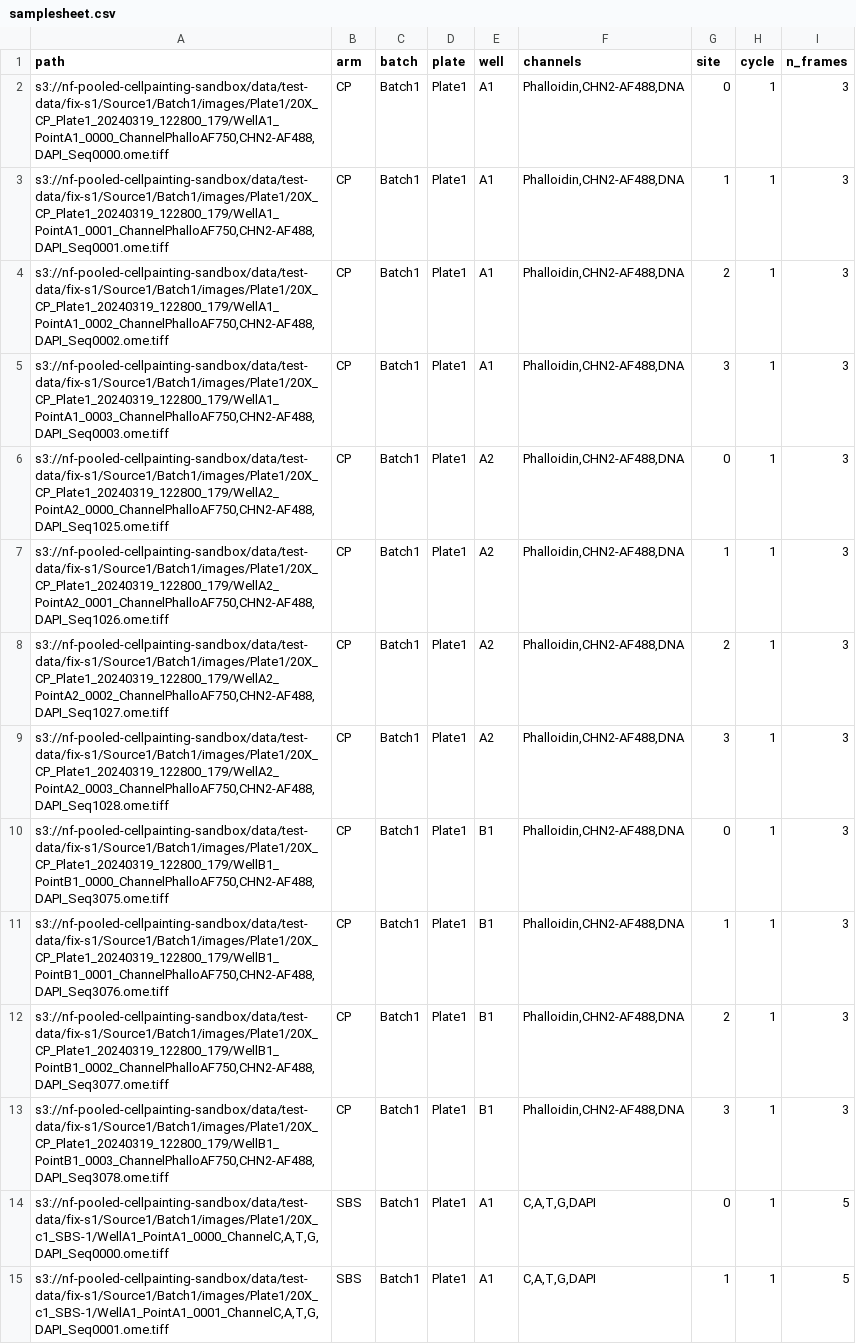
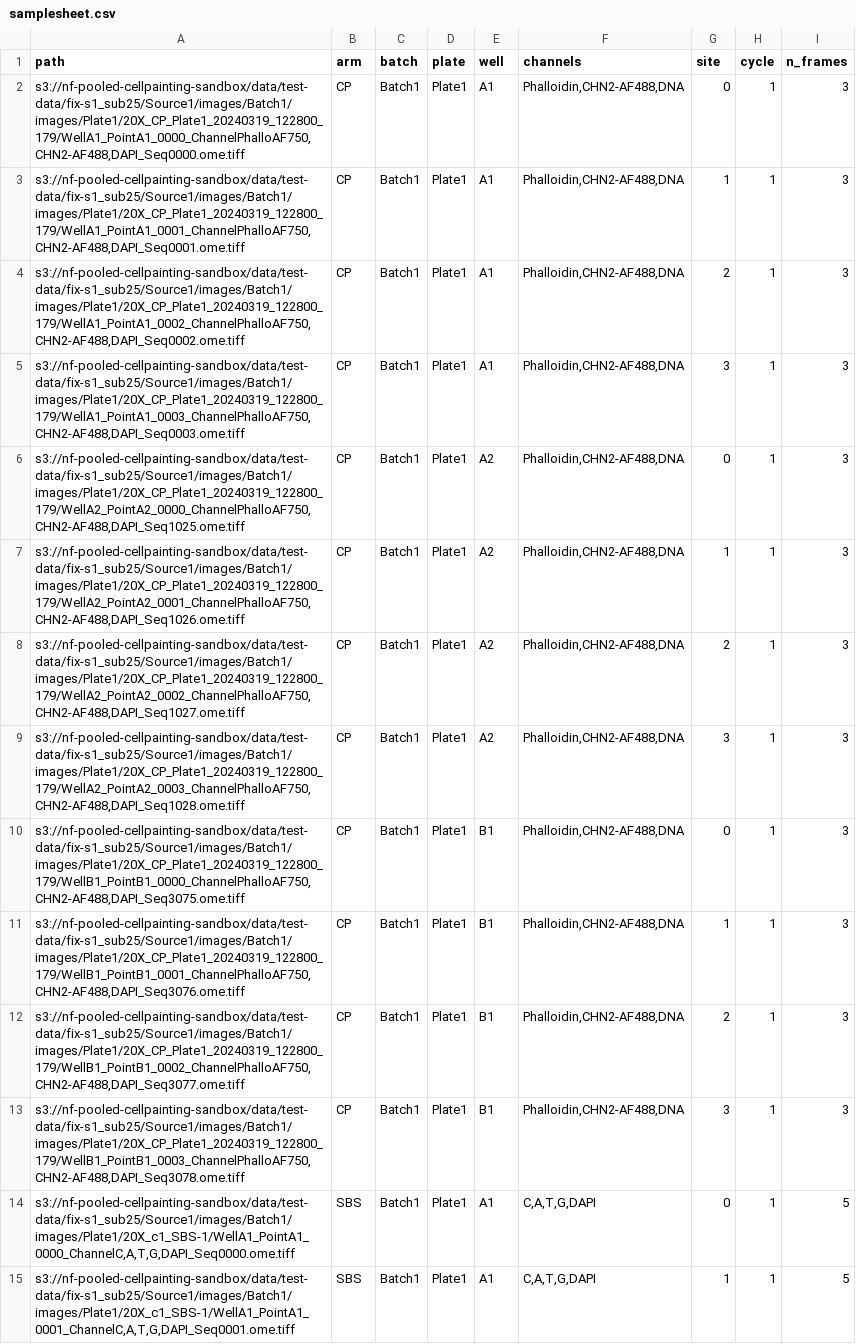
Before and after one commit to broadinstitute/nf-pooled-cellpainting, a CSV file: assets/samplesheet.csv, drawn as a sheet; only a part is shown; the diff covers the shown part only; the diff names each change by its address in the sheet, - before the commit and + after, or states it on an @@ line.

Commit message:
✅ test(samplesheet.csv): Updated links in sample sheet to smaller test dataset for profile test

```diff
--- a/assets/samplesheet.csv
+++ b/assets/samplesheet.csv
-A2 (path): s3://nf-pooled-cellpainting-sandbox/data/test-data/fix-s1/Source1/Batch1/images/Plate1/20X_CP_Plate1_20240319_122800_179/WellA1_PointA1_0000_ChannelPhalloAF750,CHN2-AF488,DAPI_Seq0000.ome.tiff
+A2 (path): s3://nf-pooled-cellpainting-sandbox/data/test-data/fix-s1_sub25/Source1/images/Batch1/images/Plate1/20X_CP_Plate1_20240319_122800_179/WellA1_PointA1_0000_ChannelPhalloAF750,CHN2-AF488,DAPI_Seq0000.ome.tiff
-A3 (path): s3://nf-pooled-cellpainting-sandbox/data/test-data/fix-s1/Source1/Batch1/images/Plate1/20X_CP_Plate1_20240319_122800_179/WellA1_PointA1_0001_ChannelPhalloAF750,CHN2-AF488,DAPI_Seq0001.ome.tiff
+A3 (path): s3://nf-pooled-cellpainting-sandbox/data/test-data/fix-s1_sub25/Source1/images/Batch1/images/Plate1/20X_CP_Plate1_20240319_122800_179/WellA1_PointA1_0001_ChannelPhalloAF750,CHN2-AF488,DAPI_Seq0001.ome.tiff
-A4 (path): s3://nf-pooled-cellpainting-sandbox/data/test-data/fix-s1/Source1/Batch1/images/Plate1/20X_CP_Plate1_20240319_122800_179/WellA1_PointA1_0002_ChannelPhalloAF750,CHN2-AF488,DAPI_Seq0002.ome.tiff
+A4 (path): s3://nf-pooled-cellpainting-sandbox/data/test-data/fix-s1_sub25/Source1/images/Batch1/images/Plate1/20X_CP_Plate1_20240319_122800_179/WellA1_PointA1_0002_ChannelPhalloAF750,CHN2-AF488,DAPI_Seq0002.ome.tiff
-A5 (path): s3://nf-pooled-cellpainting-sandbox/data/test-data/fix-s1/Source1/Batch1/images/Plate1/20X_CP_Plate1_20240319_122800_179/WellA1_PointA1_0003_ChannelPhalloAF750,CHN2-AF488,DAPI_Seq0003.ome.tiff
+A5 (path): s3://nf-pooled-cellpainting-sandbox/data/test-data/fix-s1_sub25/Source1/images/Batch1/images/Plate1/20X_CP_Plate1_20240319_122800_179/WellA1_PointA1_0003_ChannelPhalloAF750,CHN2-AF488,DAPI_Seq0003.ome.tiff
-A6 (path): s3://nf-pooled-cellpainting-sandbox/data/test-data/fix-s1/Source1/Batch1/images/Plate1/20X_CP_Plate1_20240319_122800_179/WellA2_PointA2_0000_ChannelPhalloAF750,CHN2-AF488,DAPI_Seq1025.ome.tiff
+A6 (path): s3://nf-pooled-cellpainting-sandbox/data/test-data/fix-s1_sub25/Source1/images/Batch1/images/Plate1/20X_CP_Plate1_20240319_122800_179/WellA2_PointA2_0000_ChannelPhalloAF750,CHN2-AF488,DAPI_Seq1025.ome.tiff
-A7 (path): s3://nf-pooled-cellpainting-sandbox/data/test-data/fix-s1/Source1/Batch1/images/Plate1/20X_CP_Plate1_20240319_122800_179/WellA2_PointA2_0001_ChannelPhalloAF750,CHN2-AF488,DAPI_Seq1026.ome.tiff
+A7 (path): s3://nf-pooled-cellpainting-sandbox/data/test-data/fix-s1_sub25/Source1/images/Batch1/images/Plate1/20X_CP_Plate1_20240319_122800_179/WellA2_PointA2_0001_ChannelPhalloAF750,CHN2-AF488,DAPI_Seq1026.ome.tiff
-A8 (path): s3://nf-pooled-cellpainting-sandbox/data/test-data/fix-s1/Source1/Batch1/images/Plate1/20X_CP_Plate1_20240319_122800_179/WellA2_PointA2_0002_ChannelPhalloAF750,CHN2-AF488,DAPI_Seq1027.ome.tiff
+A8 (path): s3://nf-pooled-cellpainting-sandbox/data/test-data/fix-s1_sub25/Source1/images/Batch1/images/Plate1/20X_CP_Plate1_20240319_122800_179/WellA2_PointA2_0002_ChannelPhalloAF750,CHN2-AF488,DAPI_Seq1027.ome.tiff
-A9 (path): s3://nf-pooled-cellpainting-sandbox/data/test-data/fix-s1/Source1/Batch1/images/Plate1/20X_CP_Plate1_20240319_122800_179/WellA2_PointA2_0003_ChannelPhalloAF750,CHN2-AF488,DAPI_Seq1028.ome.tiff
+A9 (path): s3://nf-pooled-cellpainting-sandbox/data/test-data/fix-s1_sub25/Source1/images/Batch1/images/Plate1/20X_CP_Plate1_20240319_122800_179/WellA2_PointA2_0003_ChannelPhalloAF750,CHN2-AF488,DAPI_Seq1028.ome.tiff
-A10 (path): s3://nf-pooled-cellpainting-sandbox/data/test-data/fix-s1/Source1/Batch1/images/Plate1/20X_CP_Plate1_20240319_122800_179/WellB1_PointB1_0000_ChannelPhalloAF750,CHN2-AF488,DAPI_Seq3075.ome.tiff
+A10 (path): s3://nf-pooled-cellpainting-sandbox/data/test-data/fix-s1_sub25/Source1/images/Batch1/images/Plate1/20X_CP_Plate1_20240319_122800_179/WellB1_PointB1_0000_ChannelPhalloAF750,CHN2-AF488,DAPI_Seq3075.ome.tiff
-A11 (path): s3://nf-pooled-cellpainting-sandbox/data/test-data/fix-s1/Source1/Batch1/images/Plate1/20X_CP_Plate1_20240319_122800_179/WellB1_PointB1_0001_ChannelPhalloAF750,CHN2-AF488,DAPI_Seq3076.ome.tiff
+A11 (path): s3://nf-pooled-cellpainting-sandbox/data/test-data/fix-s1_sub25/Source1/images/Batch1/images/Plate1/20X_CP_Plate1_20240319_122800_179/WellB1_PointB1_0001_ChannelPhalloAF750,CHN2-AF488,DAPI_Seq3076.ome.tiff
-A12 (path): s3://nf-pooled-cellpainting-sandbox/data/test-data/fix-s1/Source1/Batch1/images/Plate1/20X_CP_Plate1_20240319_122800_179/WellB1_PointB1_0002_ChannelPhalloAF750,CHN2-AF488,DAPI_Seq3077.ome.tiff
+A12 (path): s3://nf-pooled-cellpainting-sandbox/data/test-data/fix-s1_sub25/Source1/images/Batch1/images/Plate1/20X_CP_Plate1_20240319_122800_179/WellB1_PointB1_0002_ChannelPhalloAF750,CHN2-AF488,DAPI_Seq3077.ome.tiff
-A13 (path): s3://nf-pooled-cellpainting-sandbox/data/test-data/fix-s1/Source1/Batch1/images/Plate1/20X_CP_Plate1_20240319_122800_179/WellB1_PointB1_0003_ChannelPhalloAF750,CHN2-AF488,DAPI_Seq3078.ome.tiff
+A13 (path): s3://nf-pooled-cellpainting-sandbox/data/test-data/fix-s1_sub25/Source1/images/Batch1/images/Plate1/20X_CP_Plate1_20240319_122800_179/WellB1_PointB1_0003_ChannelPhalloAF750,CHN2-AF488,DAPI_Seq3078.ome.tiff
-A14 (path): s3://nf-pooled-cellpainting-sandbox/data/test-data/fix-s1/Source1/Batch1/images/Plate1/20X_c1_SBS-1/WellA1_PointA1_0000_ChannelC,A,T,G,DAPI_Seq0000.ome.tiff
+A14 (path): s3://nf-pooled-cellpainting-sandbox/data/test-data/fix-s1_sub25/Source1/images/Batch1/images/Plate1/20X_c1_SBS-1/WellA1_PointA1_0000_ChannelC,A,T,G,DAPI_Seq0000.ome.tiff
-A15 (path): s3://nf-pooled-cellpainting-sandbox/data/test-data/fix-s1/Source1/Batch1/images/Plate1/20X_c1_SBS-1/WellA1_PointA1_0001_ChannelC,A,T,G,DAPI_Seq0001.ome.tiff
+A15 (path): s3://nf-pooled-cellpainting-sandbox/data/test-data/fix-s1_sub25/Source1/images/Batch1/images/Plate1/20X_c1_SBS-1/WellA1_PointA1_0001_ChannelC,A,T,G,DAPI_Seq0001.ome.tiff
```
Also changed, not shown: 34 edited cells elsewhere in this file.
